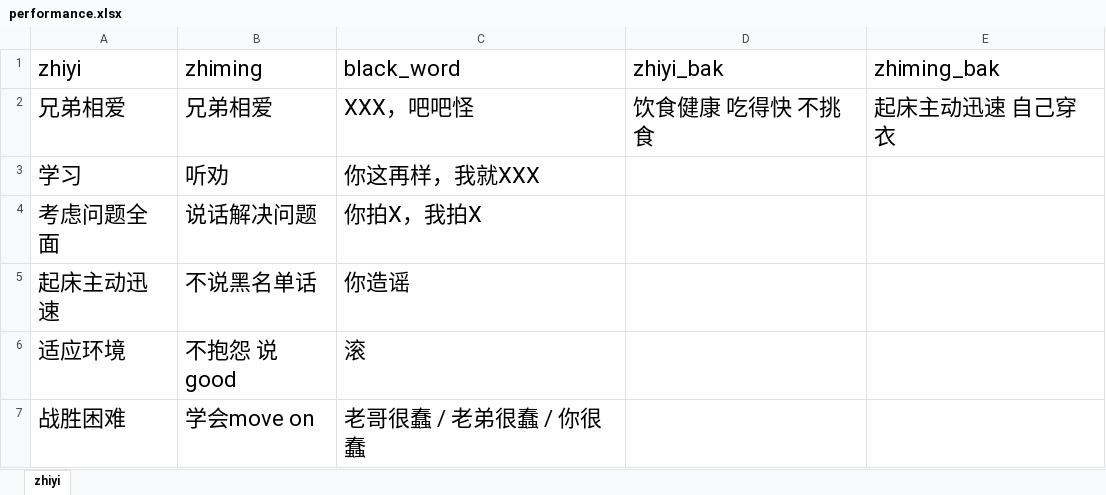
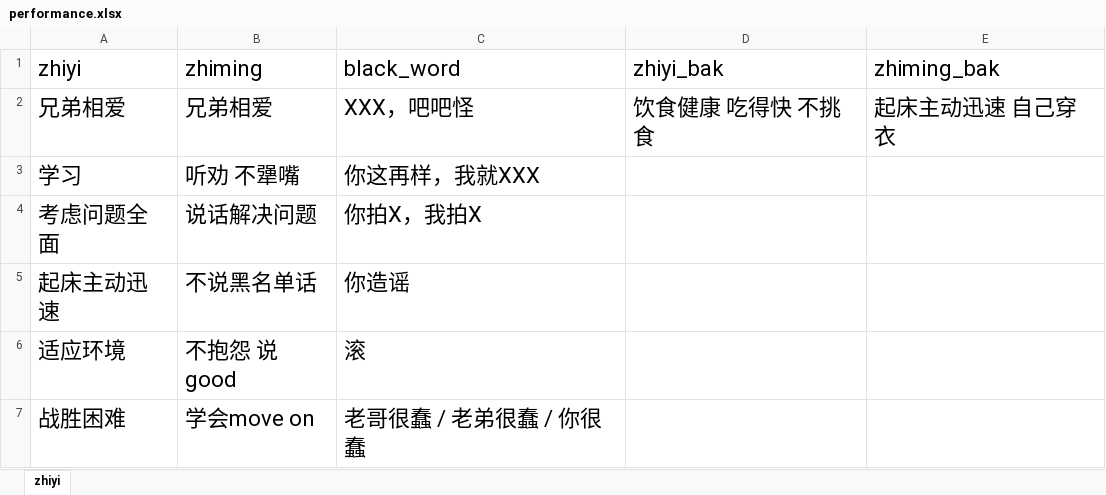
Before and after one commit to Robin88818/pyau, an Excel workbook: performance.xlsx, sheet zhiyi, drawn as a sheet; only a part is shown; values as stored, in another font and other column widths than the file's, no borders; the diff names each change by its address in the sheet, - before the commit and + after, or states it on an @@ line.

Commit message:
Add files via upload

```diff
--- a/performance.xlsx (sheet zhiyi)
+++ b/performance.xlsx (sheet zhiyi)
-B3 (zhiming): 听劝
+B3 (zhiming): 听劝 不犟嘴
```
